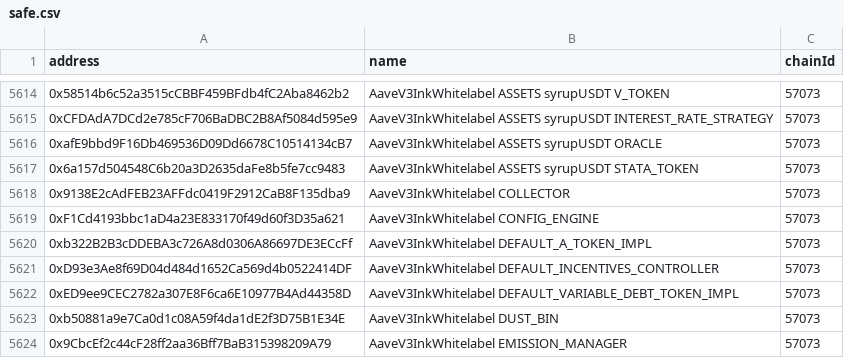
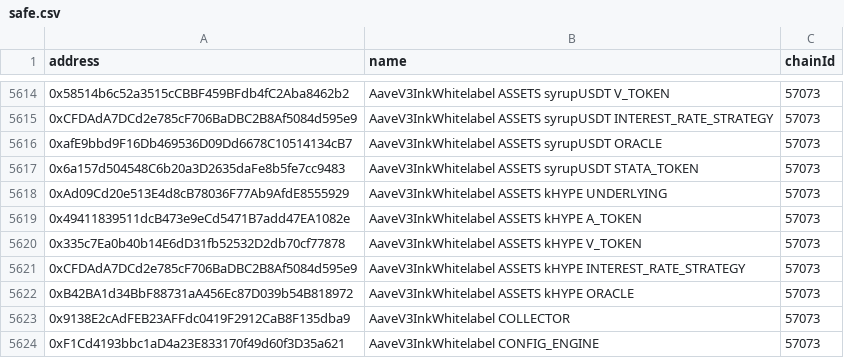
Before and after one commit to Siriusmene/aave-address-book, a CSV file: safe.csv, drawn as a sheet; only a part is shown, gaps mark what is left out; the shorter side is filled out with more unchanged rows; the diff names each change by its address in the sheet, - before the commit and + after, or states it on an @@ line.

```diff
--- a/safe.csv
+++ b/safe.csv
+row 5618: 0xAd09Cd20e513E4d8cB78036F77Ab9AfdE8555929 | AaveV3InkWhitelabel ASSETS kHYPE UNDERLYING | 57073
+row 5619: 0x49411839511dcB473e9eCd5471B7add47EA1082e | AaveV3InkWhitelabel ASSETS kHYPE A_TOKEN | 57073
+row 5620: 0x335c7Ea0b40b14E6dD31fb52532D2db70cf77878 | AaveV3InkWhitelabel ASSETS kHYPE V_TOKEN | 57073
+row 5621: 0xCFDAdA7DCd2e785cF706BaDBC2B8Af5084d595e9 | AaveV3InkWhitelabel ASSETS kHYPE INTEREST_RATE_STRATEGY | 57073
+row 5622: 0xB42BA1d34BbF88731aA456Ec87D039b54B818972 | AaveV3InkWhitelabel ASSETS kHYPE ORACLE | 57073
```
Also changed, not shown: 5 other files.
